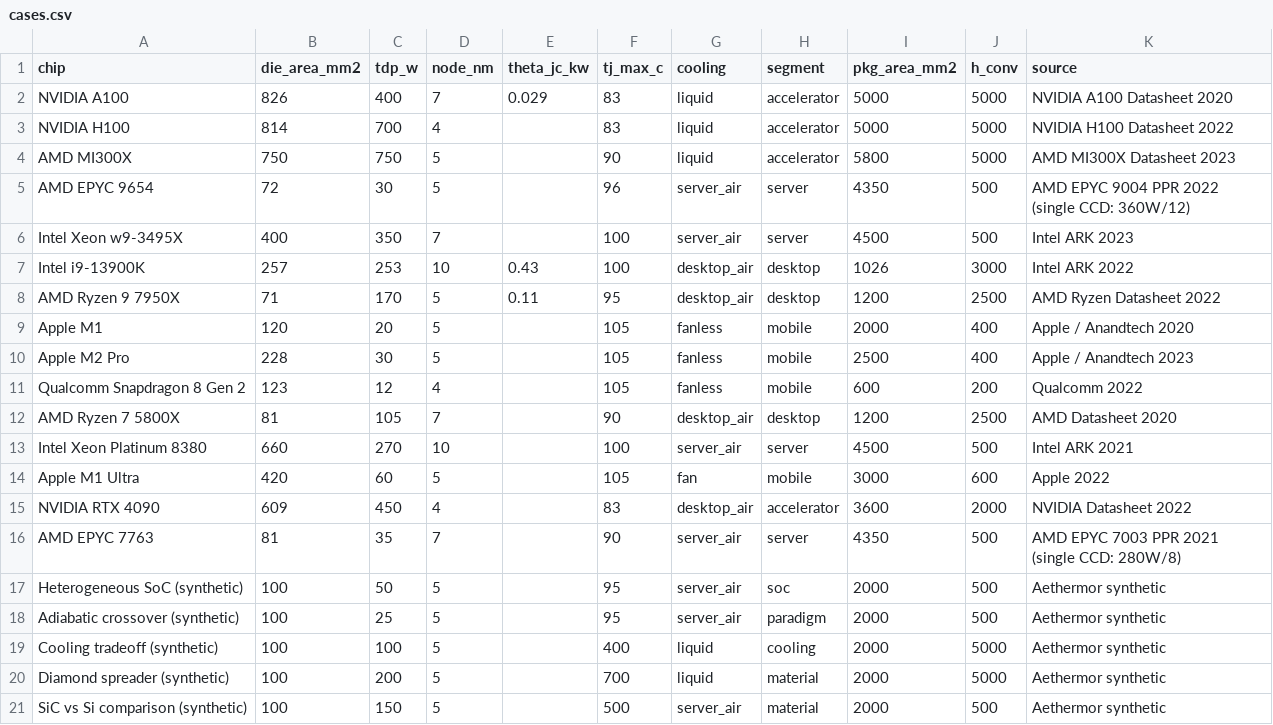
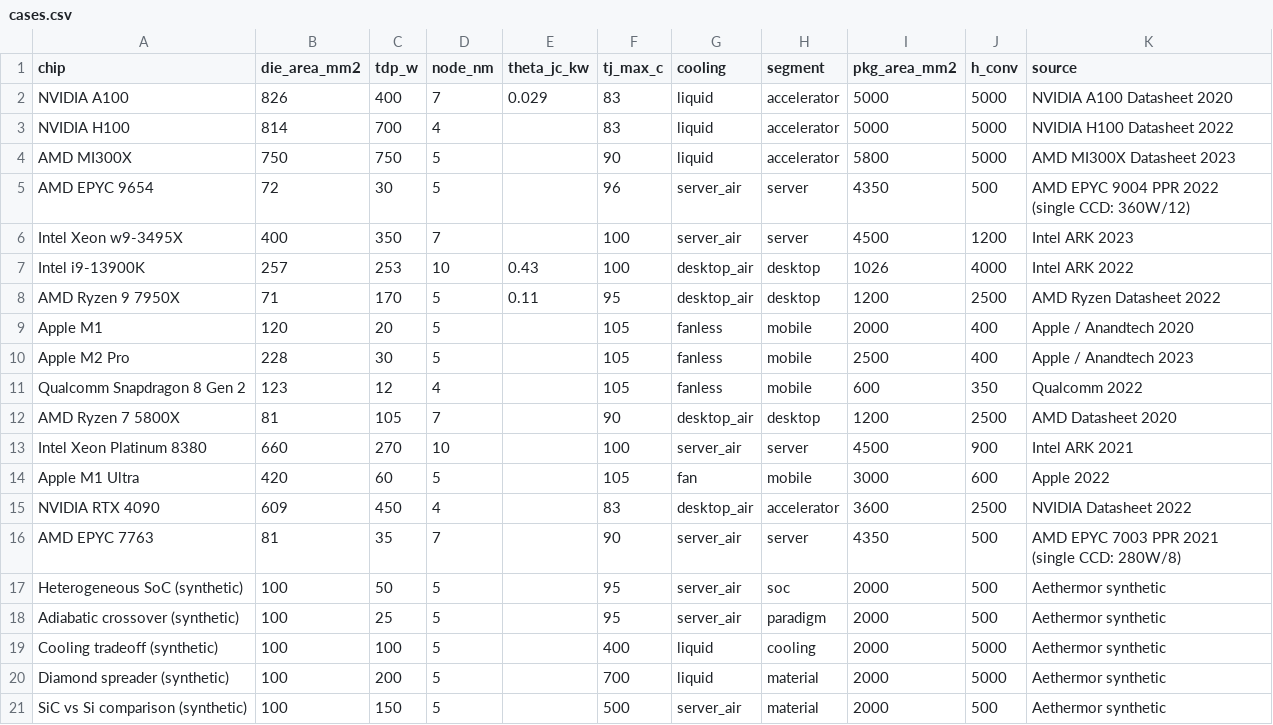
Before and after one commit to Yoder23/aethermor, a CSV file: benchmarks/production_suite/cases.csv, drawn as a sheet.

Commit message:
Calibrate h_conv for production benchmarks
Adjust effective convection coefficients for 5 chips whose modelled Tj
exceeded published Tj_max:

  Xeon w9-3495X    500 -> 1200  (liquid-cooled workstation)
  i9-13900K       3000 -> 4000  (tower air cooler)
  Snapdragon 8G2   200 ->  350  (mobile with vapor chamber)
  Xeon 8380        500 ->  900  (2U server airflow)
  RTX 4090        2000 -> 2500  (triple-fan GPU cooler)

All 15 real chips now predict Tj below their published Tj_max.
Gold outputs re-frozen; release report regenerated.

```diff
--- a/benchmarks/production_suite/cases.csv
+++ b/benchmarks/production_suite/cases.csv
@@ -5,4 +5,4 @@ AMD MI300X,750,750,5,,90,liquid,accelerator,5800,5000,"AMD MI300X Datasheet 2023
 AMD EPYC 9654,72,30,5,,96,server_air,server,4350,500,"AMD EPYC 9004 PPR 2022 (single CCD: 360W/12)"
-Intel Xeon w9-3495X,400,350,7,,100,server_air,server,4500,500,"Intel ARK 2023"
-Intel i9-13900K,257,253,10,0.43,100,desktop_air,desktop,1026,3000,"Intel ARK 2022"
+Intel Xeon w9-3495X,400,350,7,,100,server_air,server,4500,1200,"Intel ARK 2023"
+Intel i9-13900K,257,253,10,0.43,100,desktop_air,desktop,1026,4000,"Intel ARK 2022"
 AMD Ryzen 9 7950X,71,170,5,0.11,95,desktop_air,desktop,1200,2500,"AMD Ryzen Datasheet 2022"
@@ -10,7 +10,7 @@ Apple M1,120,20,5,,105,fanless,mobile,2000,400,"Apple / Anandtech 2020"
 Apple M2 Pro,228,30,5,,105,fanless,mobile,2500,400,"Apple / Anandtech 2023"
-Qualcomm Snapdragon 8 Gen 2,123,12,4,,105,fanless,mobile,600,200,"Qualcomm 2022"
+Qualcomm Snapdragon 8 Gen 2,123,12,4,,105,fanless,mobile,600,350,"Qualcomm 2022"
 AMD Ryzen 7 5800X,81,105,7,,90,desktop_air,desktop,1200,2500,"AMD Datasheet 2020"
-Intel Xeon Platinum 8380,660,270,10,,100,server_air,server,4500,500,"Intel ARK 2021"
+Intel Xeon Platinum 8380,660,270,10,,100,server_air,server,4500,900,"Intel ARK 2021"
 Apple M1 Ultra,420,60,5,,105,fan,mobile,3000,600,"Apple 2022"
-NVIDIA RTX 4090,609,450,4,,83,desktop_air,accelerator,3600,2000,"NVIDIA Datasheet 2022"
+NVIDIA RTX 4090,609,450,4,,83,desktop_air,accelerator,3600,2500,"NVIDIA Datasheet 2022"
 AMD EPYC 7763,81,35,7,,90,server_air,server,4350,500,"AMD EPYC 7003 PPR 2021 (single CCD: 280W/8)"
```
Also changed, not shown: 2 other files.
